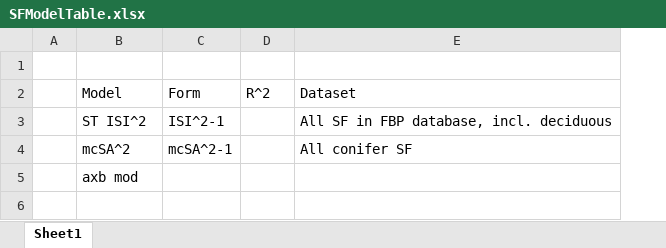
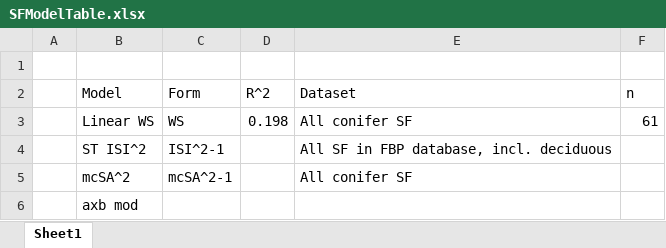
Before and after one commit to Fireecology1/sROS, an Excel workbook: files/SFModelTable.xlsx, sheet Sheet1, drawn as a sheet; values as stored, in another font and other column widths than the file's, no borders; addresses are those after the commit; the diff names each change by its address in the sheet, - before the commit and + after, or states it on an @@ line.

```diff
--- a/files/SFModelTable.xlsx (sheet Sheet1)
+++ b/files/SFModelTable.xlsx (sheet Sheet1)
+column F (n), empty
+row 3:  | Linear WS | WS | 0.198 | All conifer SF | 61
```
Also changed, not shown: 1 other file.
